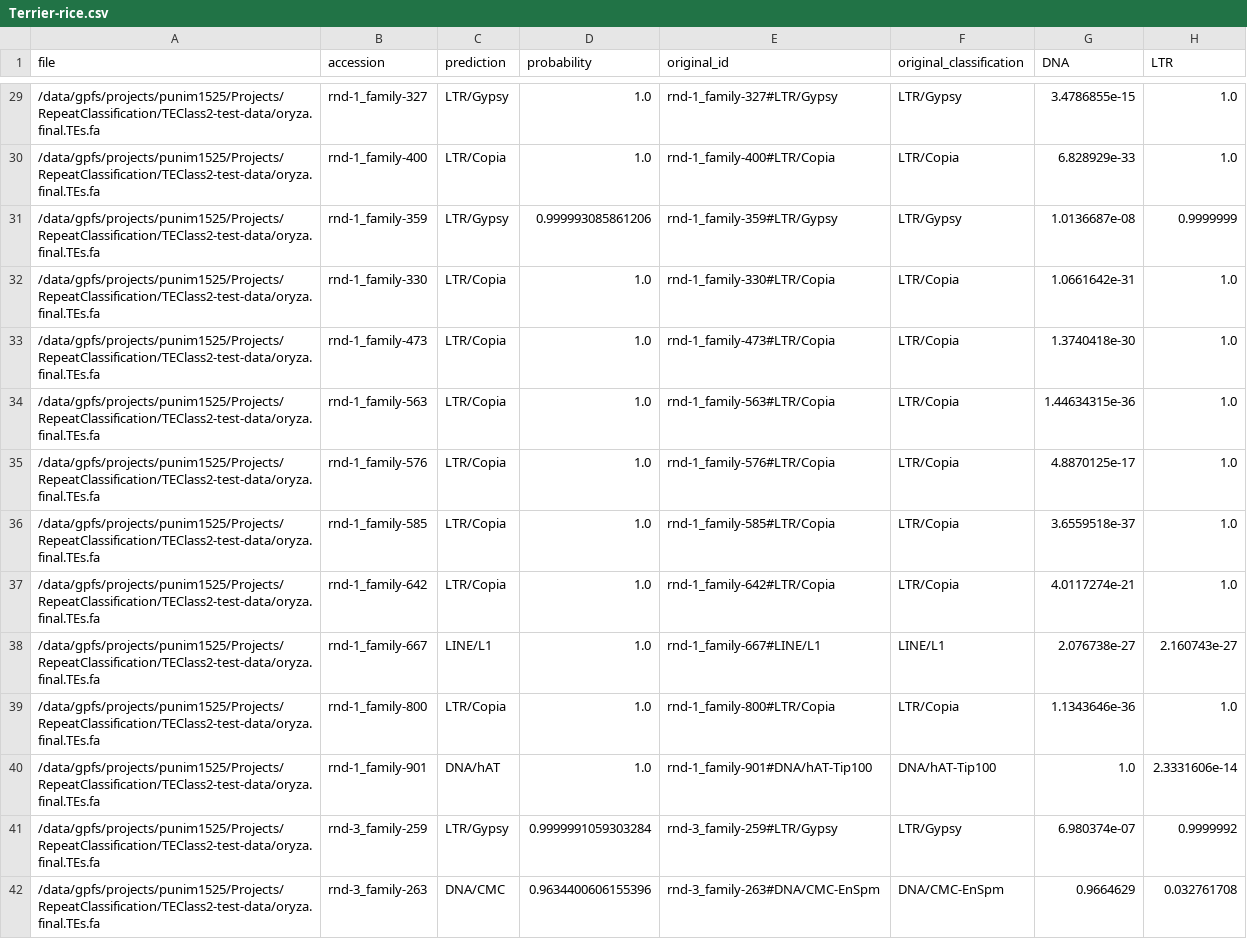
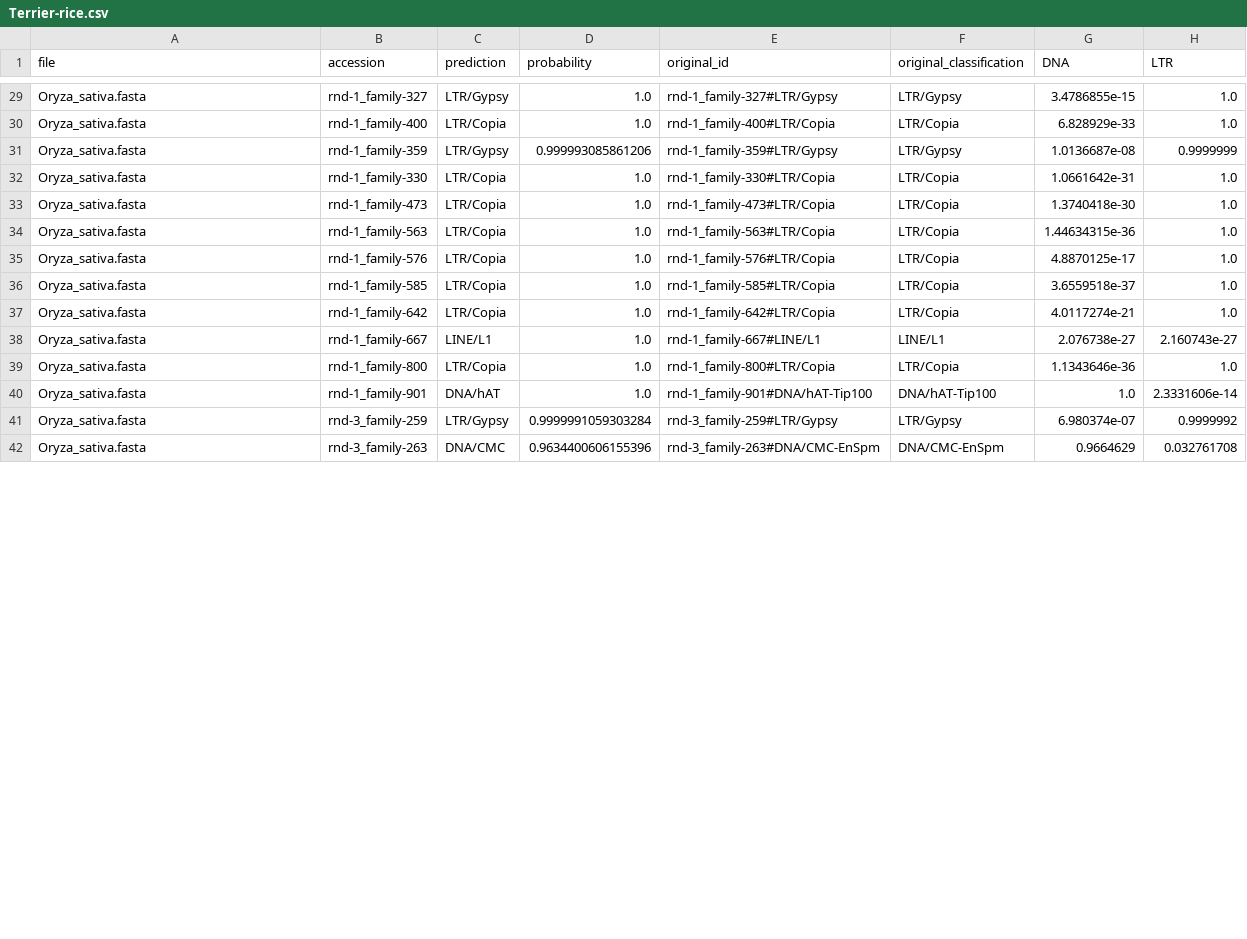
Before and after one commit to rbturnbull/terrier, a CSV file: comparison-test-data/Terrier/Terrier-rice.csv, drawn as a sheet; only a part is shown, gaps mark what is left out; the diff covers the shown part only; the diff names each change by its address in the sheet, - before the commit and + after, or states it on an @@ line.

Commit message:
:zap: making names of test datasets consistent

```diff
--- a/comparison-test-data/Terrier/Terrier-rice.csv
+++ b/comparison-test-data/Terrier/Terrier-rice.csv
-A29:A42 (file): /data/gpfs/projects/punim1525/Projects/RepeatClassification/TEClass2-test-data/oryza.final.TEs.fa
+A29:A42 (file): Oryza_sativa.fasta
```
Also changed, not shown: 61 edited cells elsewhere in this file, 5 other files.
